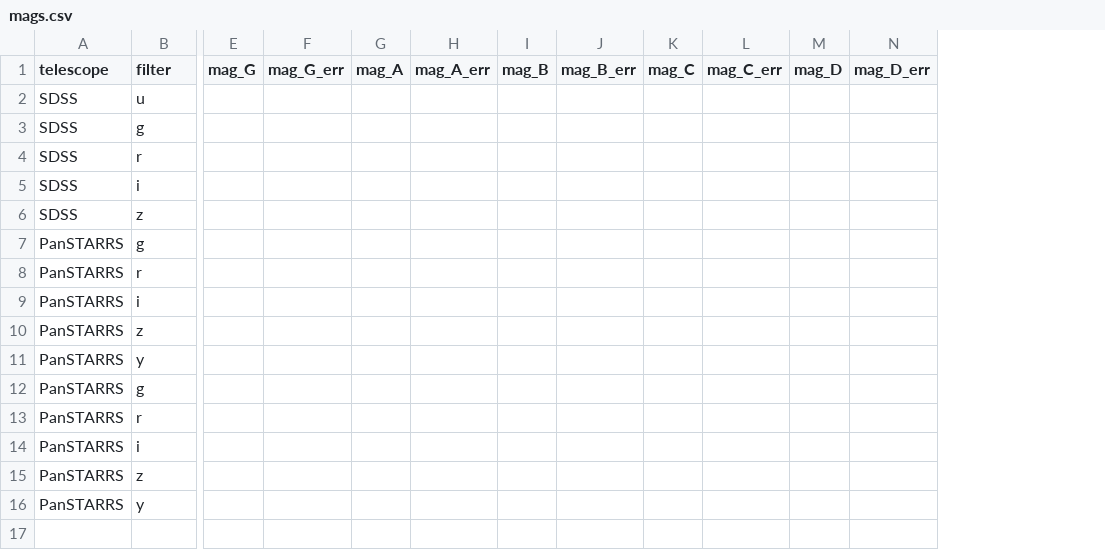
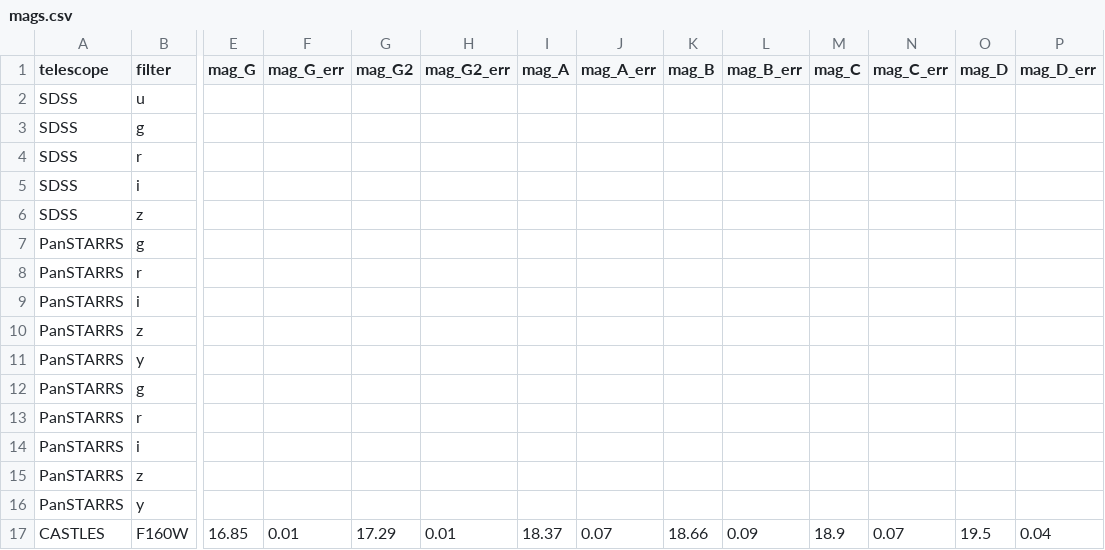
Before and after one commit to ikhebgeenaccount/lensed-qso-brp-2022, a CSV file: data/B1608+656/mags.csv, drawn as a sheet; only a part is shown, gaps mark what is left out; rows hold the shown columns only; the diff names each change by its address in the sheet, - before the commit and + after, or states it on an @@ line.

```diff
--- a/data/B1608+656/mags.csv
+++ b/data/B1608+656/mags.csv
+column G (mag_G2), empty
+column H (mag_G2_err), empty
+row 17: CASTLES | F160W | 16.85 | 0.01 | 17.29 | 0.01 | 18.37 | 0.07 | 18.66 | 0.09 | 18.9 | 0.07 | 19.5 | 0.04
```
Also changed, not shown: data/B1608+656/sed.csv, 1 other file.
